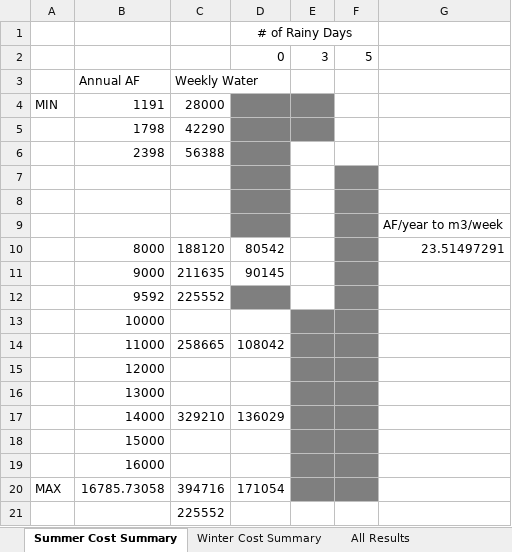
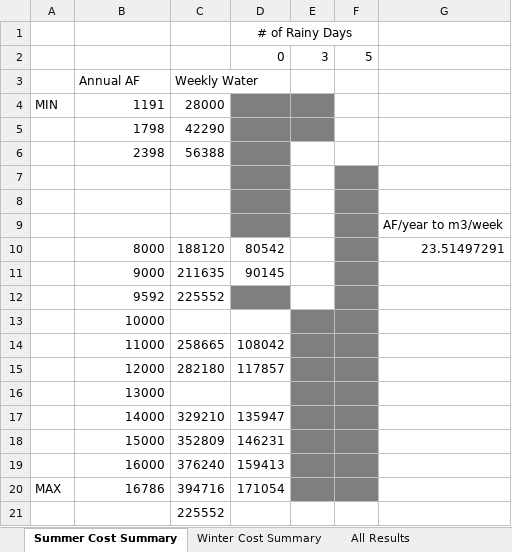
Before and after one commit to jakechurchi/watertap, an Excel workbook: tutorials/flex_ro/sweep results/water_targ_sweep_ALL_RESULTS.xlsx, sheet Summer Cost Summary, drawn as a sheet; values as stored, in another font and other column widths than the file's, no borders; the diff names each change by its address in the sheet, - before the commit and + after, or states it on an @@ line.

```diff
--- a/tutorials/flex_ro/sweep results/water_targ_sweep_ALL_RESULTS.xlsx (sheet Summer Cost Summary)
+++ b/tutorials/flex_ro/sweep results/water_targ_sweep_ALL_RESULTS.xlsx (sheet Summer Cost Summary)
-C15: (empty)
+C15: 282180
-D15: (empty)
+D15: 117857
-D17: 136029
+D17: 135947
-C18: (empty)
+C18: 352809
-D18: (empty)
+D18: 146231
-C19: (empty)
+C19: 376240
-D19: (empty)
+D19: 159413
-B20: 16785.73058
+B20: 16786
```
Also changed, not shown: sheet All Results, sheet Winter Cost Summary, hidden cells, 14 other files.
